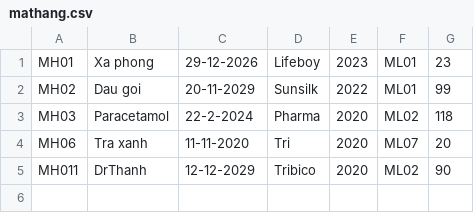
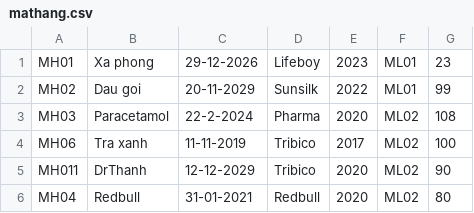
Before and after one commit to phuongtinhnguyen/Manage_Store_OOP_CPP, a CSV file: data/mathang.csv, drawn as a sheet.

```diff
--- a/data/mathang.csv
+++ b/data/mathang.csv
@@ -2,4 +2,5 @@ MH01,Xa phong,29-12-2026,Lifeboy,2023,ML01,23
 MH02,Dau goi,20-11-2029,Sunsilk,2022,ML01,99
-MH03,Paracetamol,22-2-2024,Pharma,2020,ML02,118
-MH06,Tra xanh,11-11-2020,Tri,2020,ML07,20
+MH03,Paracetamol,22-2-2024,Pharma,2020,ML02,108
+MH06,Tra xanh,11-11-2019,Tribico,2017,ML02,100
 MH011,DrThanh,12-12-2029,Tribico,2020,ML02,90
+MH04,Redbull,31-01-2021,Redbull,2020,ML02,80
```
Also changed, not shown: 25 other files.
